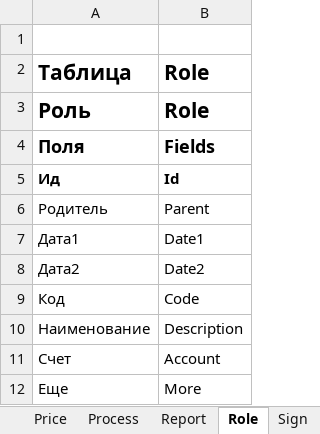
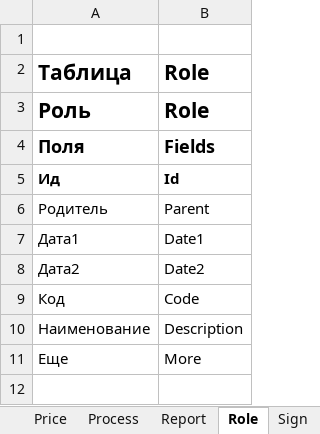
Before and after one commit to KursakovSA/AccBase, an Excel workbook: BaseNo1C_Specification_EN_RUS.xlsx, sheet Role, drawn as a sheet; values as stored, in another font and other column widths than the file's, no borders; the diff names each change by its address in the sheet, - before the commit and + after, or states it on an @@ line.

Commit message:
Add files via upload

```diff
--- a/BaseNo1C_Specification_EN_RUS.xlsx (sheet Role)
+++ b/BaseNo1C_Specification_EN_RUS.xlsx (sheet Role)
-row 11: Счет | Account
```
